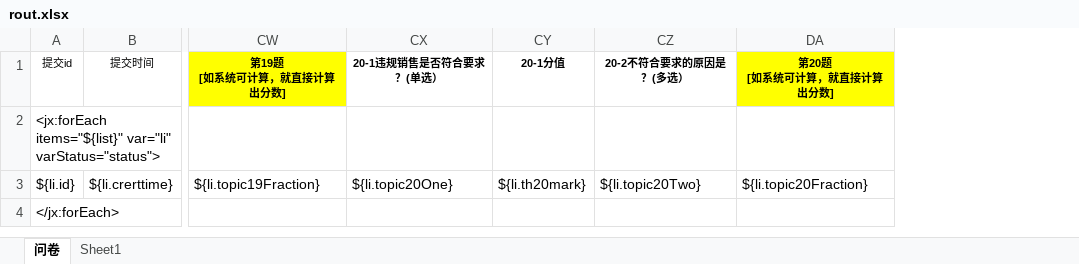
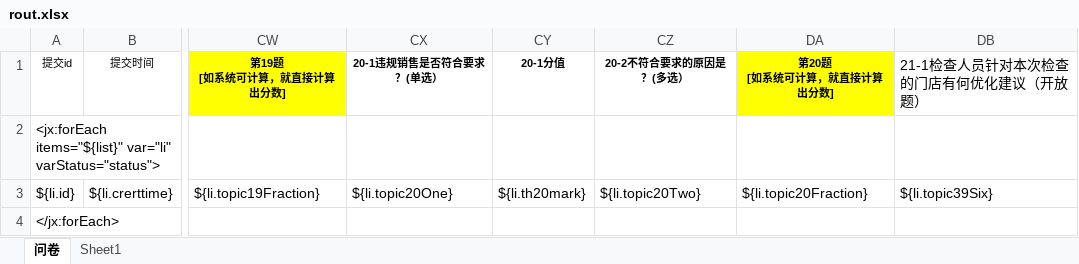
Before and after one commit to baiwenbo/yuantao, an Excel workbook: backstage-manager/backstage-web/src/main/resources/excel/rout.xlsx, sheet 问卷, drawn as a sheet; only a part is shown, gaps mark what is left out; values as stored, in another font and other column widths than the file's, no borders; the diff names each change by its address in the sheet, - before the commit and + after, or states it on an @@ line.

Commit message:
修改

```diff
--- a/backstage-manager/backstage-web/src/main/resources/excel/rout.xlsx (sheet 问卷)
+++ b/backstage-manager/backstage-web/src/main/resources/excel/rout.xlsx (sheet 问卷)
+column DB (21-1检查人员针对本次检查的门店有何优化建议（开放题）), row 3: ${li.topic39Six}
```
